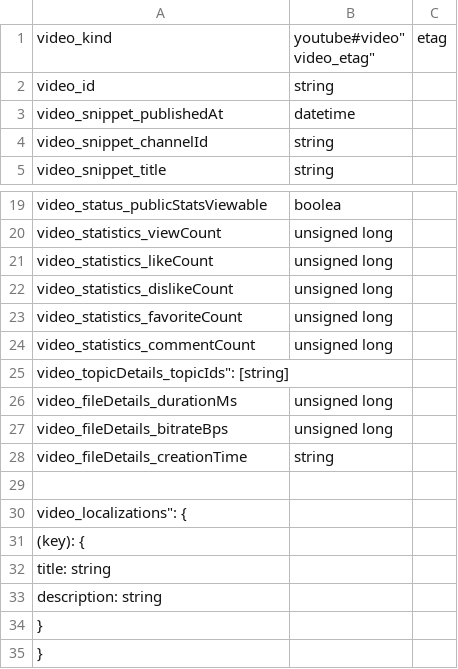
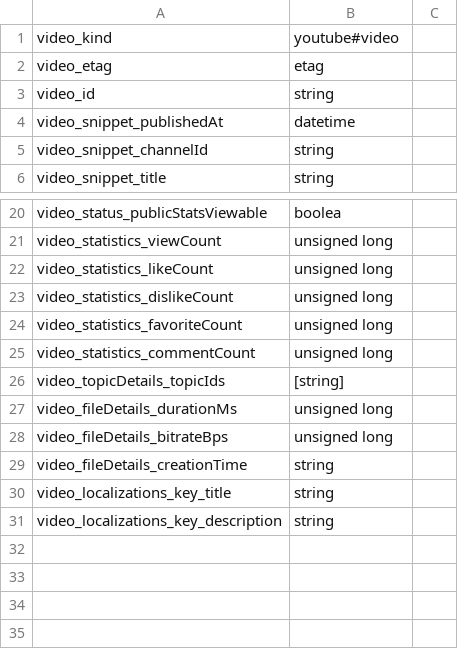
Before and after one commit to Okimdone/YoutubData, a CSV file: CSV_ENT/video.csv, drawn as a sheet; only a part is shown, gaps mark what is left out.

```diff
--- a/CSV_ENT/video.csv
+++ b/CSV_ENT/video.csv
@@ -1,3 +1,3 @@
-"video_kind", "youtube#video""
-"video_etag", "etag"
+"video_kind", "youtube#video"
+"video_etag", "etag"
 "video_id", "string"
@@ -25,3 +25,3 @@
 "video_statistics_commentCount", "unsigned long"
-video_topicDetails_topicIds": [string]
+"video_topicDetails_topicIds", "[string]"
 "video_fileDetails_durationMs", "unsigned long"
@@ -29,8 +29,3 @@ video_topicDetails_topicIds": [string]
 "video_fileDetails_creationTime", "string"
-
-video_localizations": {
-    (key): {
-        "title": string,
-        "description": string
-    }
-}
+"video_localizations_key_title", "string",
+"video_localizations_key_description", "string"
```
Also changed, not shown: 1 other file.
